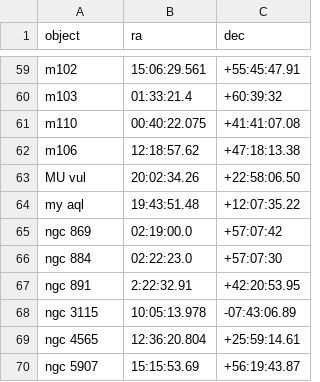
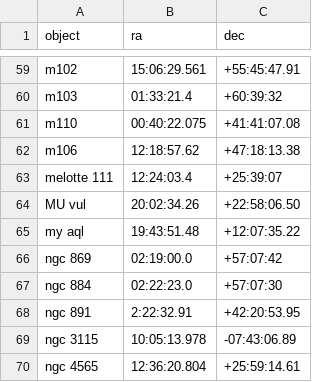
Before and after one commit to feder-observatory/feder-object-list, a CSV file: feder_object_list.csv, drawn as a sheet; only a part is shown, gaps mark what is left out; the shorter side is filled out with more unchanged rows; the diff names each change by its address in the sheet, - before the commit and + after, or states it on an @@ line.

Commit message:
Update feder_object_list.csv

```diff
--- a/feder_object_list.csv
+++ b/feder_object_list.csv
+row 63: melotte 111 | 12:24:03.4 | +25:39:07
```
